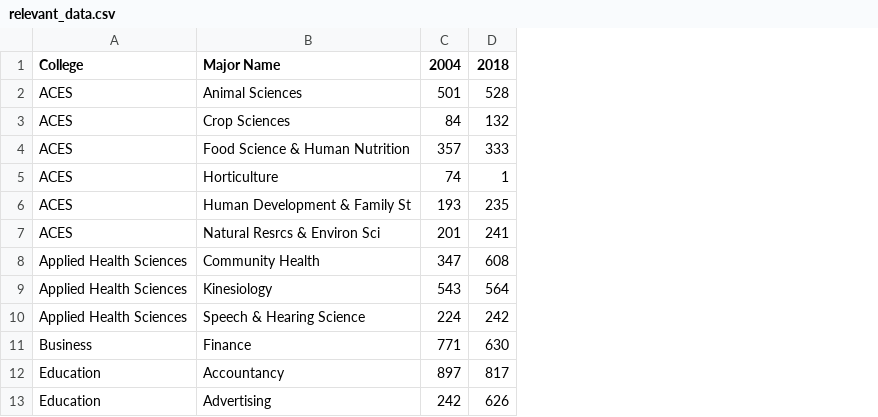
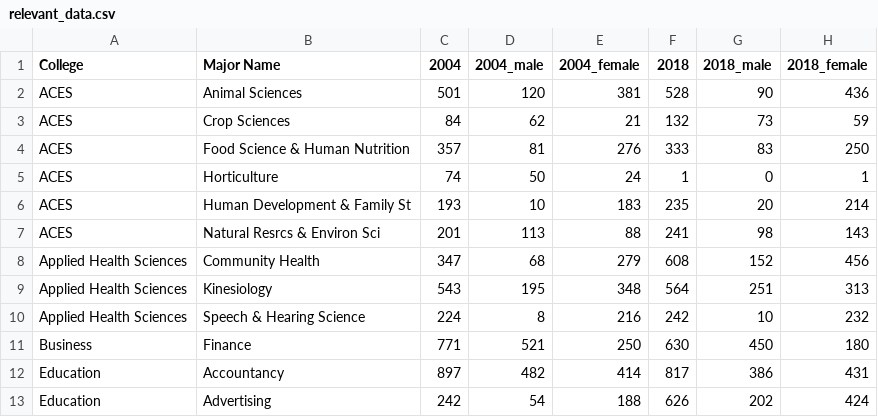
Before and after one commit to roshinis78/uiuc-majors, a CSV file: relevant_data.csv, drawn as a sheet; only a part is shown; the diff names each change by its address in the sheet, - before the commit and + after, or states it on an @@ line.

Commit message:
Updated csv with data for male and female totals

```diff
--- a/relevant_data.csv
+++ b/relevant_data.csv
+column D (2004_male), rows 2-13: 120 | 62 | 81 | 50 | 10 | 113 | 68 | 195 | 8 | 521 | 482 | 54
+column E (2004_female), rows 2-13: 381 | 21 | 276 | 24 | 183 | 88 | 279 | 348 | 216 | 250 | 414 | 188
+column G (2018_male), rows 2-13: 90 | 73 | 83 | 0 | 20 | 98 | 152 | 251 | 10 | 450 | 386 | 202
+column H (2018_female), rows 2-13: 436 | 59 | 250 | 1 | 214 | 143 | 456 | 313 | 232 | 180 | 431 | 424
```
Also changed, not shown: 1 other file.
